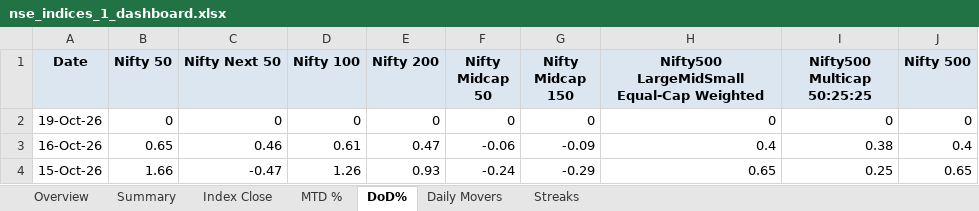
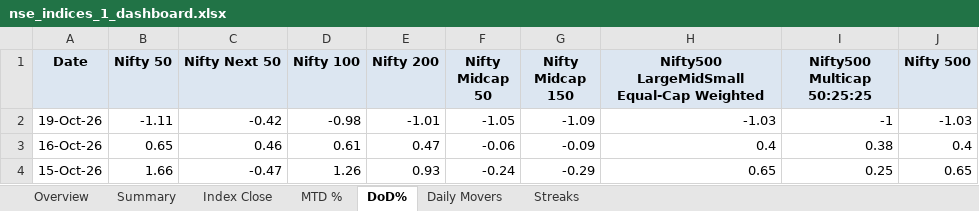
Before and after one commit to rahulshirke7951/nse.indices.a1, an Excel workbook: nse_indices_1_dashboard.xlsx, sheet DoD%, drawn as a sheet; only a part is shown; values as stored, in another font and other column widths than the file's, no borders; conditional formats not drawn; the diff names each change by its address in the sheet, - before the commit and + after, or states it on an @@ line.

```diff
--- a/nse_indices_1_dashboard.xlsx (sheet DoD%)
+++ b/nse_indices_1_dashboard.xlsx (sheet DoD%)
-B2 (Nifty 50): 0
+B2 (Nifty 50): -1.11
-C2 (Nifty Next 50): 0
+C2 (Nifty Next 50): -0.42
-D2 (Nifty 100): 0
+D2 (Nifty 100): -0.98
-E2 (Nifty 200): 0
+E2 (Nifty 200): -1.01
-F2 (Nifty Midcap 50): 0
+F2 (Nifty Midcap 50): -1.05
-G2 (Nifty Midcap 150): 0
+G2 (Nifty Midcap 150): -1.09
-H2: 0
+H2: -1.03
-I2 (Nifty500 Multicap 50:25:25): 0
+I2 (Nifty500 Multicap 50:25:25): -1
-J2 (Nifty 500): 0
+J2 (Nifty 500): -1.03
```
Also changed, not shown: sheet Summary, sheet MTD %, sheet Index Close, sheet Overview, sheet Daily Movers, nse_indices_1_raw.xlsx, 1 other file.
